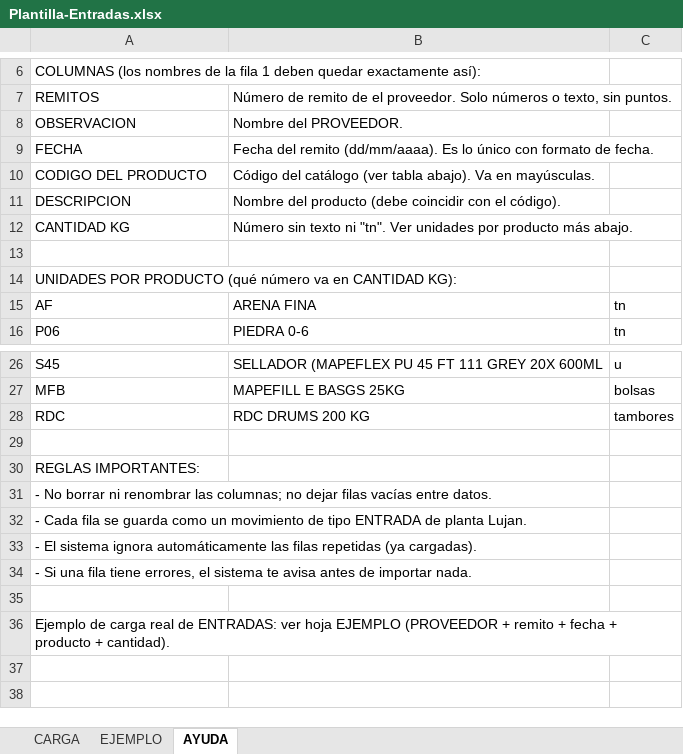
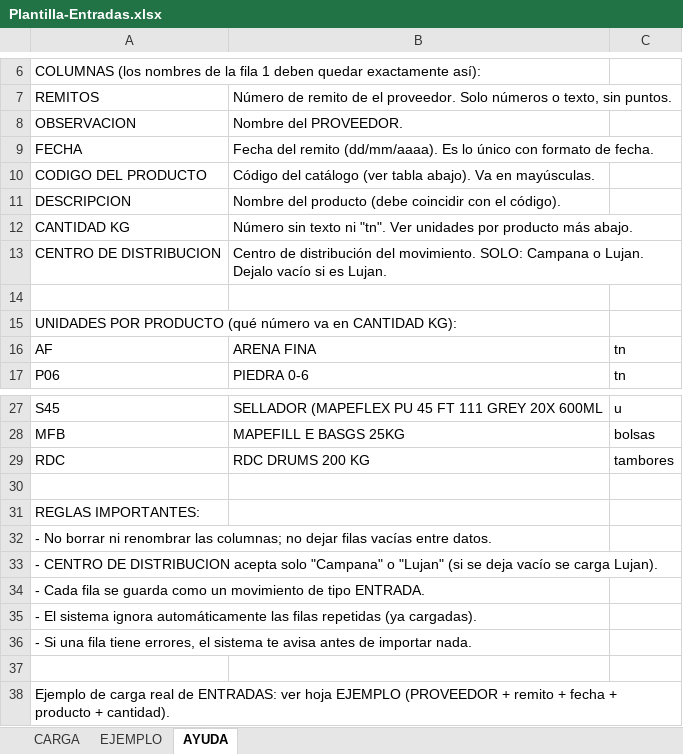
Before and after one commit to ssaavedra1969-png/Stock, an Excel workbook: public/plantillas/Plantilla-Entradas.xlsx, sheet AYUDA, drawn as a sheet; only a part is shown, gaps mark what is left out; values as stored, in another font and other column widths than the file's, no borders; addresses are those after the commit; the diff names each change by its address in the sheet, - before the commit and + after, or states it on an @@ line.

Commit message:
Rediseno visual estilo Glamour Control + columna Centro de Distribucion en carga Excel

```diff
--- a/public/plantillas/Plantilla-Entradas.xlsx (sheet AYUDA)
+++ b/public/plantillas/Plantilla-Entradas.xlsx (sheet AYUDA)
+row 13: CENTRO DE DISTRIBUCION | Centro de distribución del movimiento. SOLO: Campana o Lujan. Dejalo vacío si es Lujan.
-A33: - Cada fila se guarda como un movimiento de tipo ENTRADA de planta Lujan.
+A33: - CENTRO DE DISTRIBUCION acepta solo "Campana" o "Lujan" (si se deja vacío se carga Lujan).
+row 34: - Cada fila se guarda como un movimiento de tipo ENTRADA.
```
Also changed, not shown: sheet EJEMPLO, sheet CARGA, public/plantillas/Plantilla-Salidas.xlsx, 12 other files.
